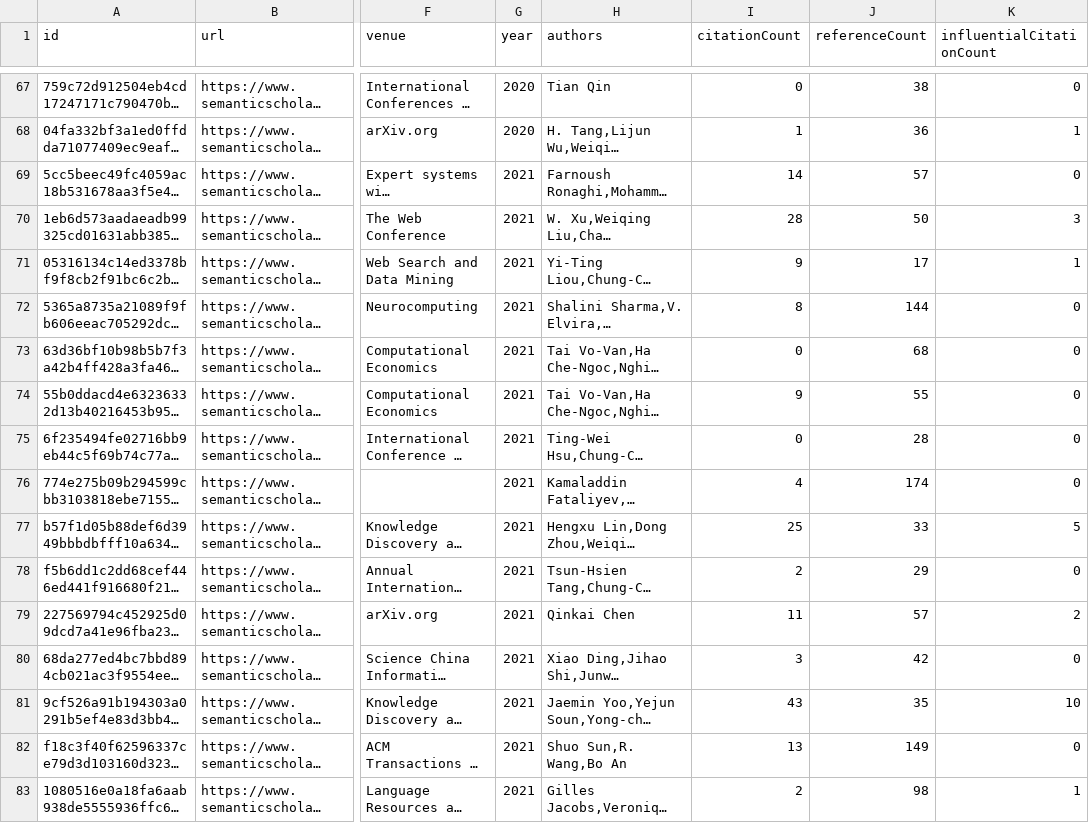
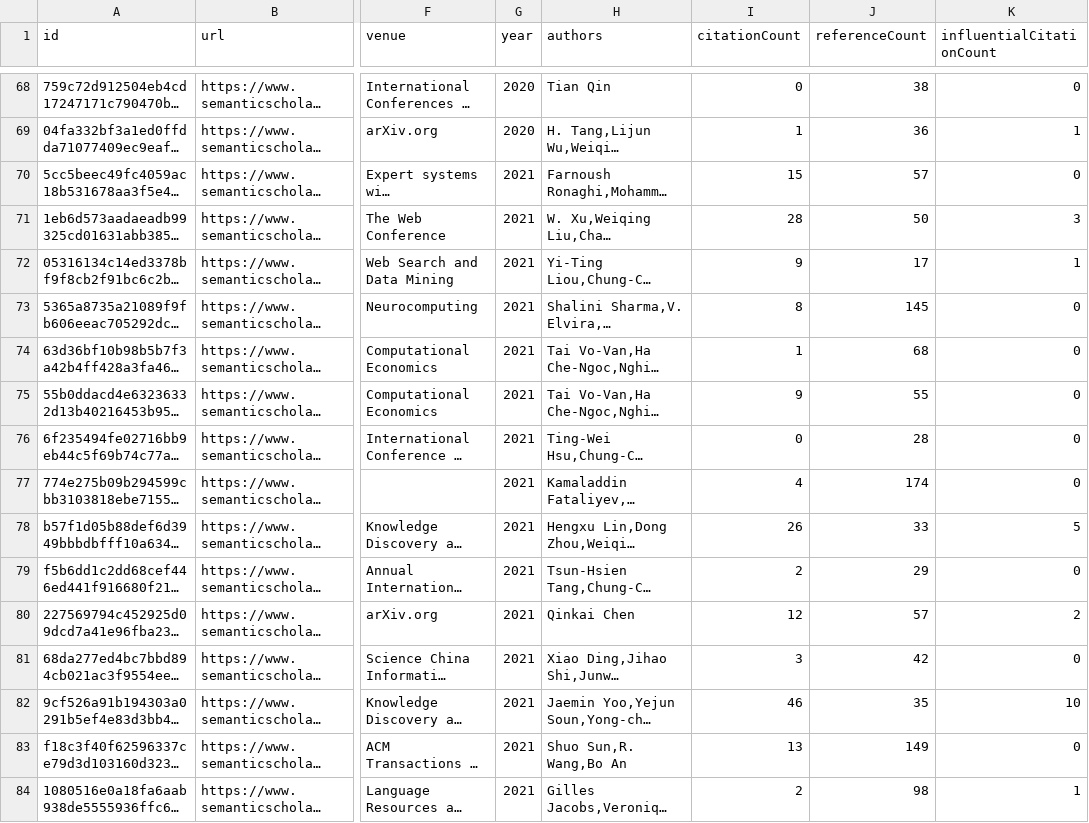
Before and after one commit to avi-jit/memestock-lit-review, a CSV file: data/candidatePapers.csv, drawn as a sheet; only a part is shown, gaps mark what is left out; long unchanged cells end in …; addresses are those after the commit; the diff covers the shown part only; the diff names each change by its address in the sheet, - before the commit and + after, or states it on an @@ line.

```diff
--- a/data/candidatePapers.csv
+++ b/data/candidatePapers.csv
-I70 (citationCount): 14
+I70 (citationCount): 15
-J73 (referenceCount): 144
+J73 (referenceCount): 145
-I74 (citationCount): 0
+I74 (citationCount): 1
-I78 (citationCount): 25
+I78 (citationCount): 26
-I80 (citationCount): 11
+I80 (citationCount): 12
-I82 (citationCount): 43
+I82 (citationCount): 46
```
Also changed, not shown: 3 added rows, 4 removed rows and 25 edited cells elsewhere in this file, 2 other files.
